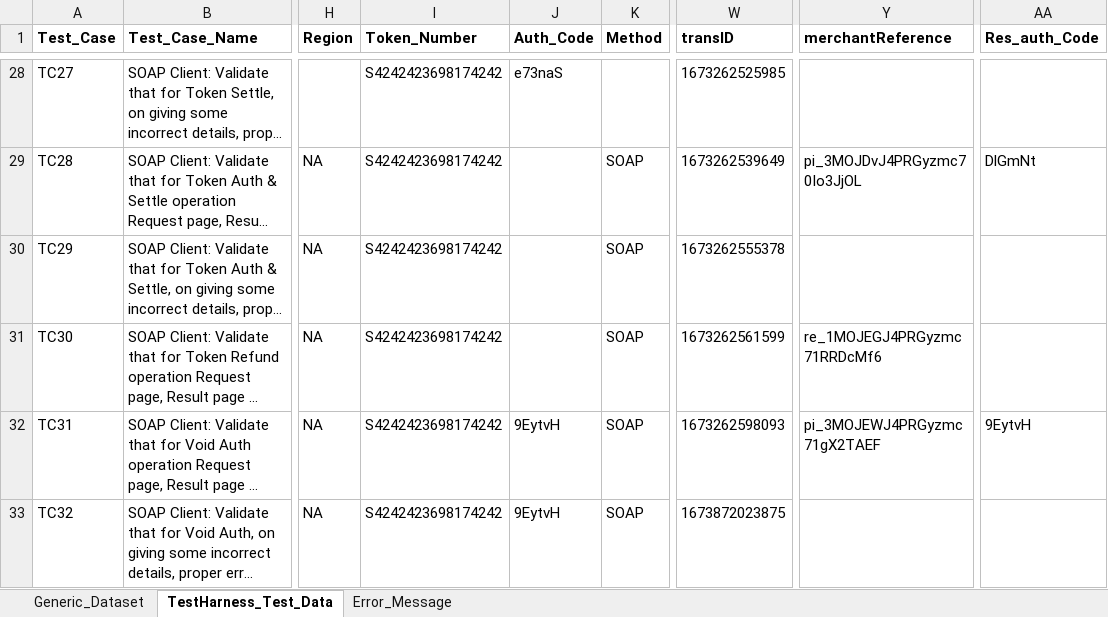
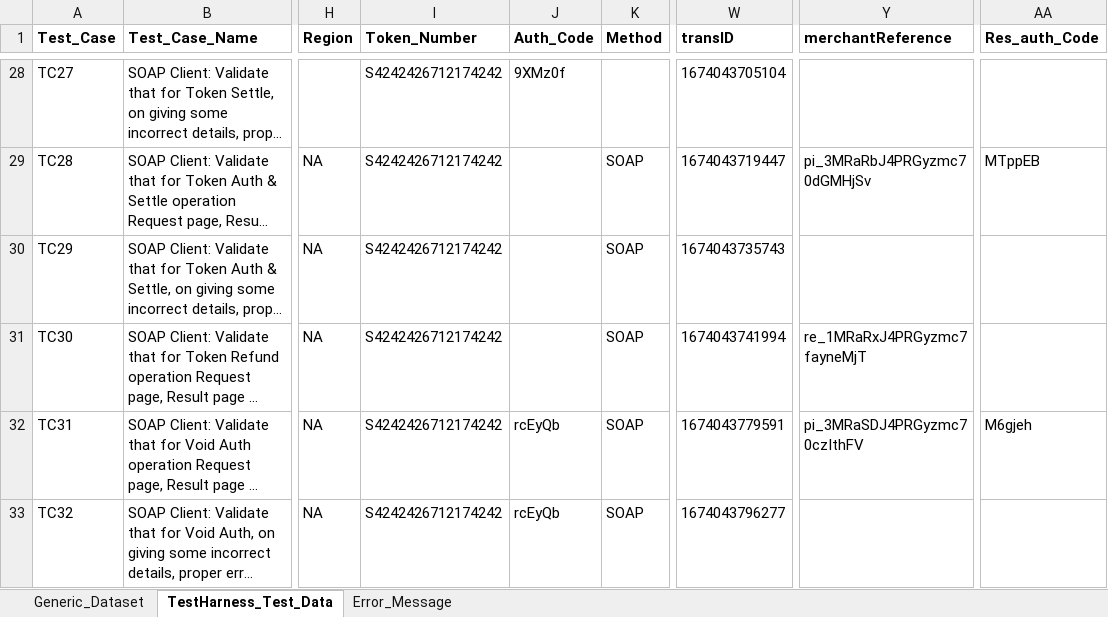
Before and after one commit to gsaha99/Ecommerce_QA, an Excel workbook: Test Data/Automation_Datasheet.xlsx, sheet TestHarness_Test_Data, drawn as a sheet; only a part is shown, gaps mark what is left out; long unchanged cells end in …; values as stored, in another font and other column widths than the file's, no borders; the diff covers the shown part only; the diff names each change by its address in the sheet, - before the commit and + after, or states it on an @@ line.

Commit message:
Modified the test cases and datasheet

```diff
--- a/Test Data/Automation_Datasheet.xlsx (sheet TestHarness_Test_Data)
+++ b/Test Data/Automation_Datasheet.xlsx (sheet TestHarness_Test_Data)
-I28:I33 (Token_Number): S4242423698174242
+I28:I33 (Token_Number): S4242426712174242
-J28 (Auth_Code): e73naS
+J28 (Auth_Code): 9XMz0f
-W28 (transID): 1673262525985
+W28 (transID): 1674043705104
-W29 (transID): 1673262539649
+W29 (transID): 1674043719447
-Y29 (merchantReference): pi_3MOJDvJ4PRGyzmc70Io3JjOL
+Y29 (merchantReference): pi_3MRaRbJ4PRGyzmc70dGMHjSv
-AA29 (Res_auth_Code): DlGmNt
+AA29 (Res_auth_Code): MTppEB
-W30 (transID): 1673262555378
+W30 (transID): 1674043735743
-W31 (transID): 1673262561599
+W31 (transID): 1674043741994
-Y31 (merchantReference): re_1MOJEGJ4PRGyzmc71RRDcMf6
+Y31 (merchantReference): re_1MRaRxJ4PRGyzmc7fayneMjT
-J32:J33 (Auth_Code): 9EytvH
+J32:J33 (Auth_Code): rcEyQb
-W32 (transID): 1673262598093
+W32 (transID): 1674043779591
-Y32 (merchantReference): pi_3MOJEWJ4PRGyzmc71gX2TAEF
+Y32 (merchantReference): pi_3MRaSDJ4PRGyzmc70czIthFV
-AA32 (Res_auth_Code): 9EytvH
+AA32 (Res_auth_Code): M6gjeh
-W33 (transID): 1673872023875
+W33 (transID): 1674043796277
```
Also changed, not shown: 71 edited cells elsewhere in this sheet, sheet Error_Message, 22 other files.
